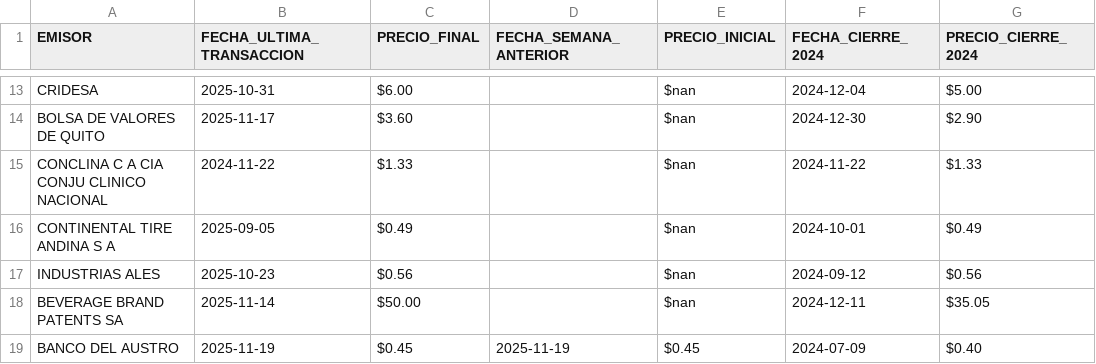
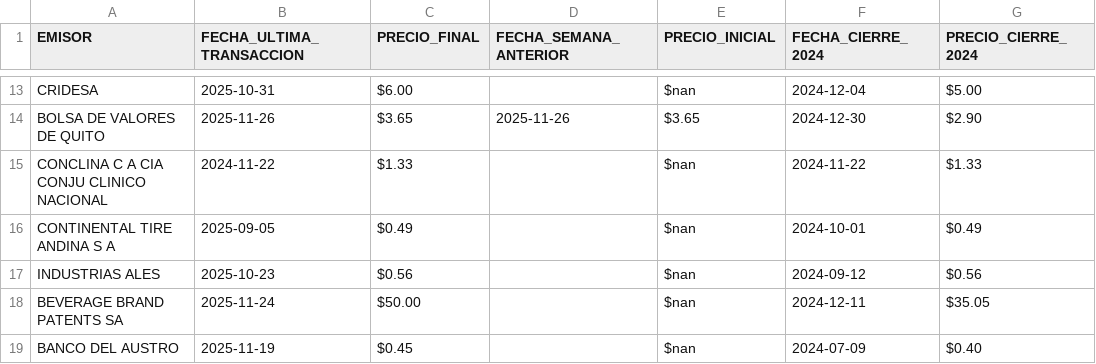
Before and after one commit to TRomMV/Reporte-Metrovalores, a CSV file: data/datos_actualizados.csv, drawn as a sheet; only a part is shown, gaps mark what is left out; the diff covers the shown part only; the diff names each change by its address in the sheet, - before the commit and + after, or states it on an @@ line.

```diff
--- a/data/datos_actualizados.csv
+++ b/data/datos_actualizados.csv
-B14 (FECHA_ULTIMA_TRANSACCION): 2025-11-17
+B14 (FECHA_ULTIMA_TRANSACCION): 2025-11-26
-C14 (PRECIO_FINAL): $3.60
+C14 (PRECIO_FINAL): $3.65
-D14 (FECHA_SEMANA_ANTERIOR): (empty)
+D14 (FECHA_SEMANA_ANTERIOR): 2025-11-26
-E14 (PRECIO_INICIAL): $nan
+E14 (PRECIO_INICIAL): $3.65
-B18 (FECHA_ULTIMA_TRANSACCION): 2025-11-14
+B18 (FECHA_ULTIMA_TRANSACCION): 2025-11-24
-D19 (FECHA_SEMANA_ANTERIOR): 2025-11-19
+D19 (FECHA_SEMANA_ANTERIOR): (empty)
-E19 (PRECIO_INICIAL): $0.45
+E19 (PRECIO_INICIAL): $nan
```
Also changed, not shown: 35 edited cells elsewhere in this file, data/acciones_combinadas.csv, 3 other files.
